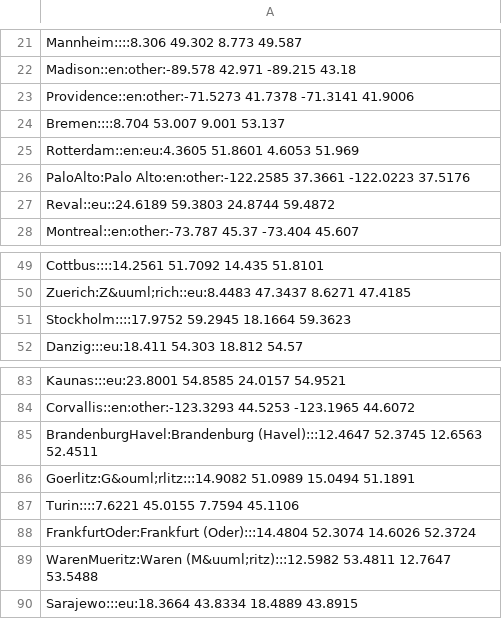
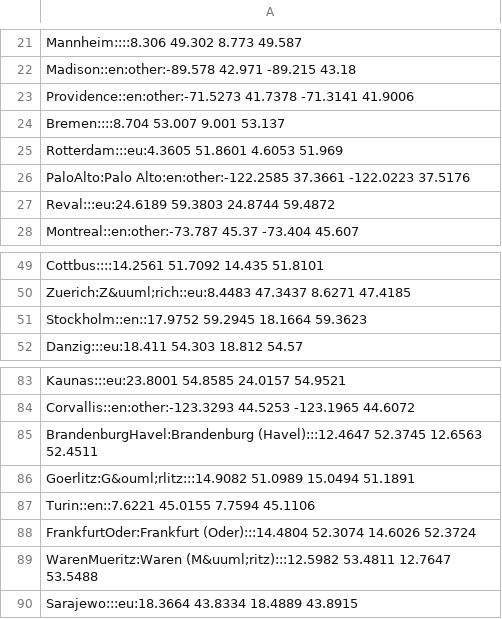
Before and after one commit to wosch/bbbike-macos, a CSV file: misc/cities.csv, drawn as a sheet; only a part is shown, gaps mark what is left out.

```diff
--- a/misc/cities.csv
+++ b/misc/cities.csv
@@ -24,5 +24,5 @@ Providence::en:other:-71.5273 41.7378 -71.3141 41.9006
 Bremen::::8.704 53.007 9.001 53.137
-Rotterdam::en:eu:4.3605 51.8601 4.6053 51.969
+Rotterdam:::eu:4.3605 51.8601 4.6053 51.969
 PaloAlto:Palo Alto:en:other:-122.2585 37.3661 -122.0223 37.5176
-Reval::eu::24.6189 59.3803 24.8744 59.4872
+Reval:::eu:24.6189 59.3803 24.8744 59.4872
 Montreal::en:other:-73.787 45.37 -73.404 45.607
@@ -50,3 +50,3 @@ Cottbus::::14.2561 51.7092 14.435 51.8101
 Zuerich:Z&uuml;rich::eu:8.4483 47.3437 8.6271 47.4185
-Stockholm::::17.9752 59.2945 18.1664 59.3623
+Stockholm::en::17.9752 59.2945 18.1664 59.3623
 Danzig:::eu:18.411 54.303 18.812 54.57
@@ -86,3 +86,3 @@ BrandenburgHavel:Brandenburg (Havel):::12.4647 52.3745 12.6563 52.4511
 Goerlitz:G&ouml;rlitz:::14.9082 51.0989 15.0494 51.1891
-Turin::::7.6221 45.0155 7.7594 45.1106
+Turin::en::7.6221 45.0155 7.7594 45.1106
 FrankfurtOder:Frankfurt (Oder):::14.4804 52.3074 14.6026 52.3724
```
Also changed, not shown: 2 other files.
